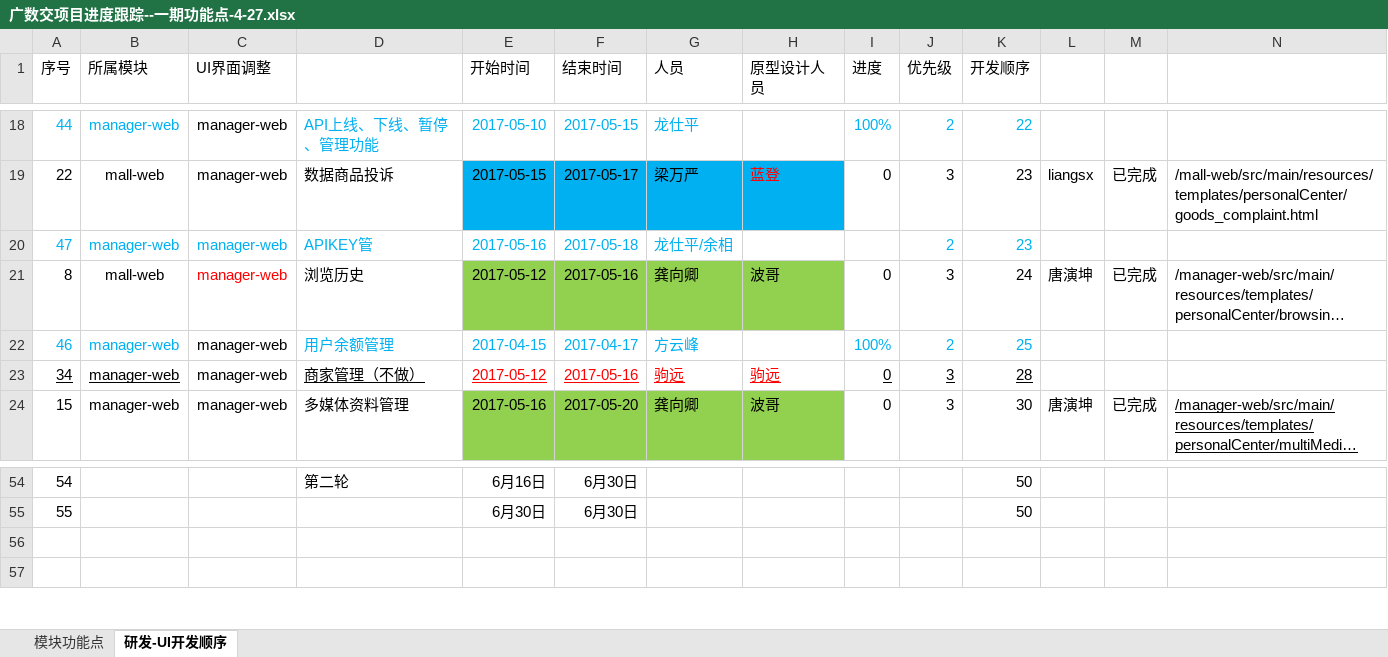
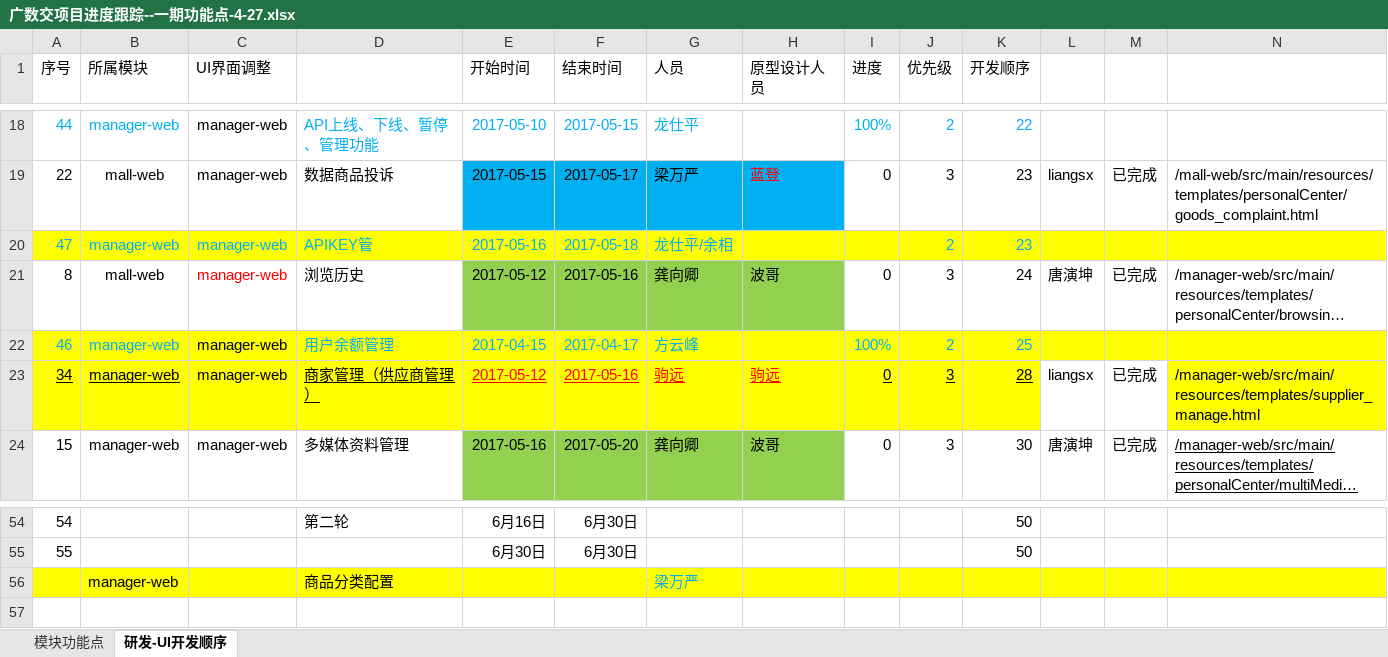
Before and after one commit to yaphy1988/data-exchange, an Excel workbook: mall-web/src/main/resources/templates/广数交项目进度跟踪--一期功能点-4-27.xlsx, sheet 研发-UI开发顺序, drawn as a sheet; only a part is shown, gaps mark what is left out; long unchanged cells end in …; values as stored, in another font and other column widths than the file's, no borders; the diff names each change by its address in the sheet, - before the commit and + after, or states it on an @@ line.

Commit message:
进度更改

```diff
--- a/mall-web/src/main/resources/templates/广数交项目进度跟踪--一期功能点-4-27.xlsx (sheet 研发-UI开发顺序)
+++ b/mall-web/src/main/resources/templates/广数交项目进度跟踪--一期功能点-4-27.xlsx (sheet 研发-UI开发顺序)
-A20:N20 fill: none
+A20:N20 fill: #FFFF00
-A22:N22 fill: none
+A22:N22 fill: #FFFF00
-A23:K23 fill: none
+A23:K23 fill: #FFFF00
-D23: 商家管理（不做）
+D23: 商家管理（供应商管理）
-L23: (empty)
+L23: liangsx
-M23: (empty)
+M23: 已完成
-N23: (empty)
+N23: /manager-web/src/main/resources/templates/supplier_manage.html
-N23 fill: none
+N23 fill: #FFFF00
-A56:N56 fill: none
+A56:N56 fill: #FFFF00
-row 56: (empty)
+row 56:  | manager-web |  | 商品分类配置 |  |  | 梁万严
```
